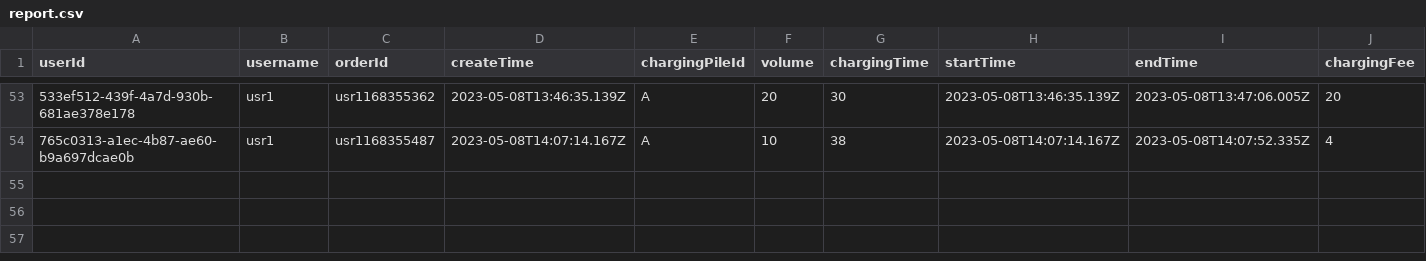
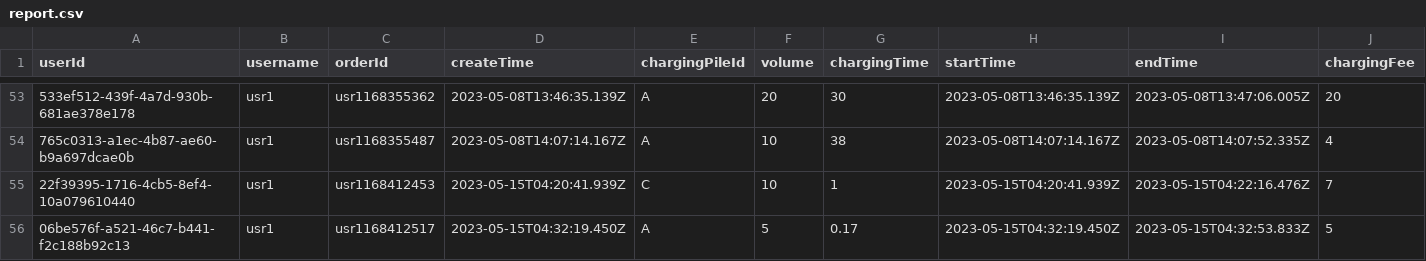
Before and after one commit to xvin-zr/bupt_charger, a CSV file: bupt_charger_back/json/report.csv, drawn as a sheet; only a part is shown, gaps mark what is left out; rows hold the shown columns only; the diff names each change by its address in the sheet, - before the commit and + after, or states it on an @@ line.

Commit message:
improve charging time calculation

```diff
--- a/bupt_charger_back/json/report.csv
+++ b/bupt_charger_back/json/report.csv
+row 55: 22f39395-1716-4cb5-8ef4-10a079610440 | usr1 | usr1168412453 | 2023-05-15T04:20:41.939Z | C | 10 | 1 | 2023-05-15T04:20:41.939Z | 2023-05-15T04:22:16.476Z | 7
+row 56: 06be576f-a521-46c7-b441-f2c188b92c13 | usr1 | usr1168412517 | 2023-05-15T04:32:19.450Z | A | 5 | 0.17 | 2023-05-15T04:32:19.450Z | 2023-05-15T04:32:53.833Z | 5
```
Also changed, not shown: 5 other files.
